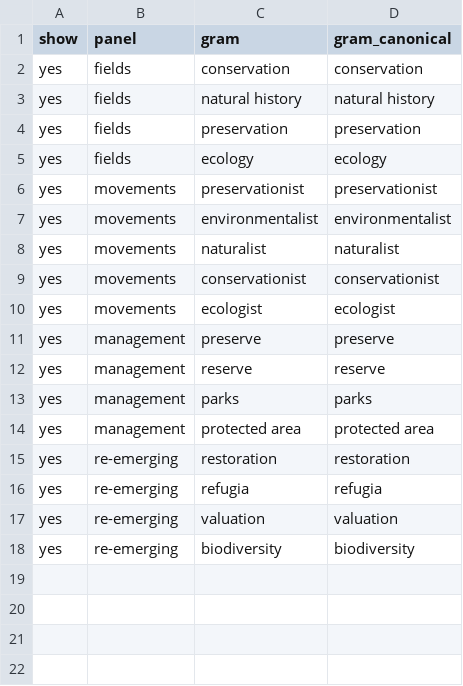
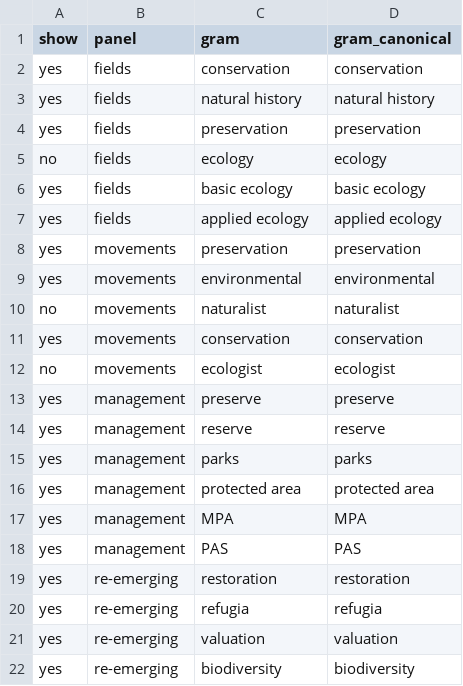
Before and after one commit to seananderson/ecology-trends, a CSV file: data/conservation-terms.csv, drawn as a sheet.

```diff
--- a/data/conservation-terms.csv
+++ b/data/conservation-terms.csv
@@ -4,8 +4,10 @@ yes, fields, natural history, natural history
 yes, fields, preservation, preservation
-yes, fields, ecology, ecology
-yes, movements, preservationist, preservationist
-yes, movements, environmentalist, environmentalist
-yes, movements, naturalist, naturalist
-yes, movements, conservationist, conservationist
-yes, movements, ecologist, ecologist
+no, fields, ecology, ecology
+yes, fields,basic ecology,basic ecology
+yes, fields,applied ecology,applied ecology
+yes, movements,preservation,preservation
+yes, movements,environmental,environmental
+no, movements, naturalist, naturalist
+yes, movements,conservation,conservation
+no, movements, ecologist, ecologist
 yes, management, preserve, preserve
@@ -14,2 +16,4 @@ yes, management, parks, parks
 yes, management, protected area, protected area
+yes, management,MPA,MPA
+yes, management,PAS,PAS
 yes, re-emerging, restoration, restoration
```
Also changed, not shown: data/methods-models.csv, data/paul_human_impacts3.csv, 6 other files.
